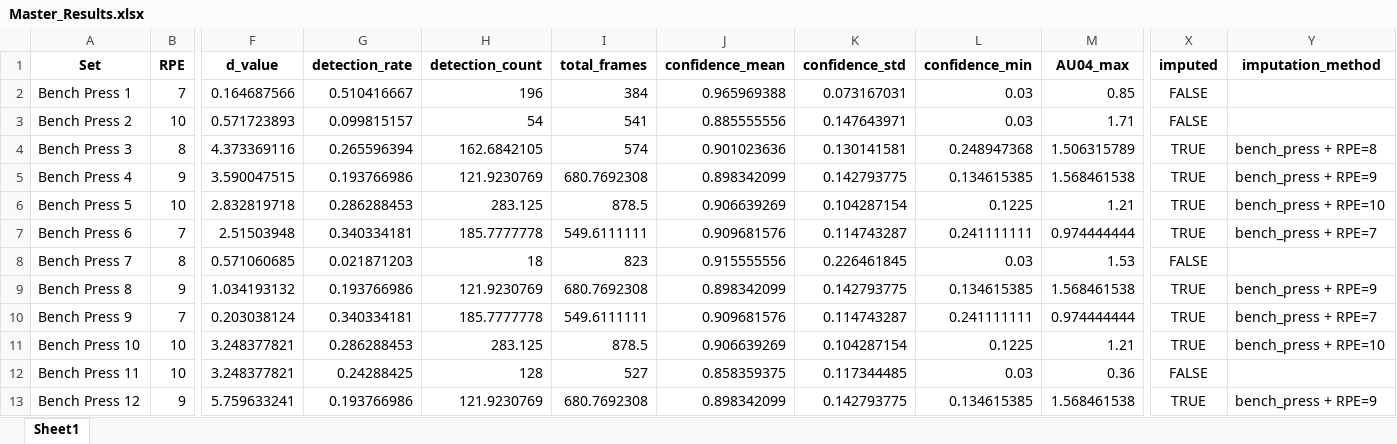
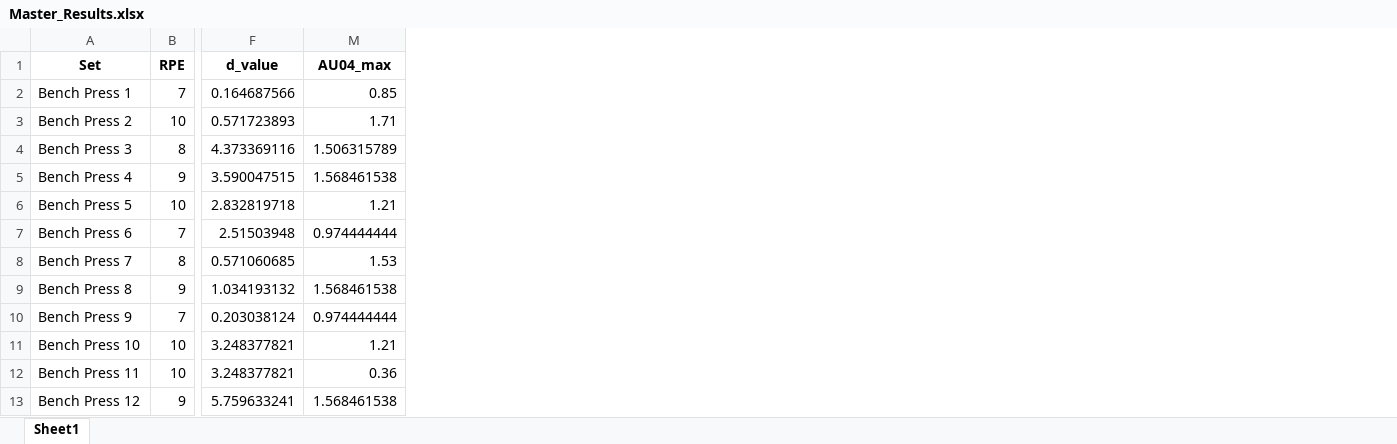
Before and after one commit to lukehunker/ELEC49X_Group53_AIweightlift, an Excel workbook: src/LGBM_Regressor/Master_Results.xlsx, sheet Sheet1, drawn as a sheet; only a part is shown, gaps mark what is left out; values as stored, in another font and other column widths than the file's, no borders; the diff names each change by its address in the sheet, - before the commit and + after, or states it on an @@ line.

```diff
--- a/src/LGBM_Regressor/Master_Results.xlsx (sheet Sheet1)
+++ b/src/LGBM_Regressor/Master_Results.xlsx (sheet Sheet1)
@@ column G (detection_rate) hidden, rows 2-13: 0.510416667 | 0.099815157 | 0.265596394 | 0.193766986 | 0.286288453 | 0.340334181 | 0.021871203 | 0.193766986 | 0.340334181 | 0.286288453 | 0.24288425 | 0.193766986 @@
@@ column H (detection_count) hidden, rows 2-13: 196 | 54 | 162.6842105 | 121.9230769 | 283.125 | 185.7777778 | 18 | 121.9230769 | 185.7777778 | 283.125 | 128 | 121.9230769 @@
@@ column I (total_frames) hidden, rows 2-13: 384 | 541 | 574 | 680.7692308 | 878.5 | 549.6111111 | 823 | 680.7692308 | 549.6111111 | 878.5 | 527 | 680.7692308 @@
@@ column J (confidence_mean) hidden, rows 2-13: 0.965969388 | 0.885555556 | 0.901023636 | 0.898342099 | 0.906639269 | 0.909681576 | 0.915555556 | 0.898342099 | 0.909681576 | 0.906639269 | 0.858359375 | 0.898342099 @@
@@ column K (confidence_std) hidden, rows 2-13: 0.073167031 | 0.147643971 | 0.130141581 | 0.142793775 | 0.104287154 | 0.114743287 | 0.226461845 | 0.142793775 | 0.114743287 | 0.104287154 | 0.117344485 | 0.142793775 @@
@@ column L (confidence_min) hidden, rows 2-13: 0.03 | 0.03 | 0.248947368 | 0.134615385 | 0.1225 | 0.241111111 | 0.03 | 0.134615385 | 0.241111111 | 0.1225 | 0.03 | 0.134615385 @@
@@ column X (imputed) hidden, rows 2-13: FALSE | FALSE | TRUE | TRUE | TRUE | TRUE | FALSE | TRUE | TRUE | TRUE | FALSE | TRUE @@
@@ column Y (imputation_method) hidden, rows 4-13: bench_press + RPE=8 | bench_press + RPE=9 | bench_press + RPE=10 | bench_press + RPE=7 |  | bench_press + RPE=9 | bench_press + RPE=7 | bench_press + RPE=10 |  | bench_press + RPE=9 @@
```
Also changed, not shown: 25 other files.
